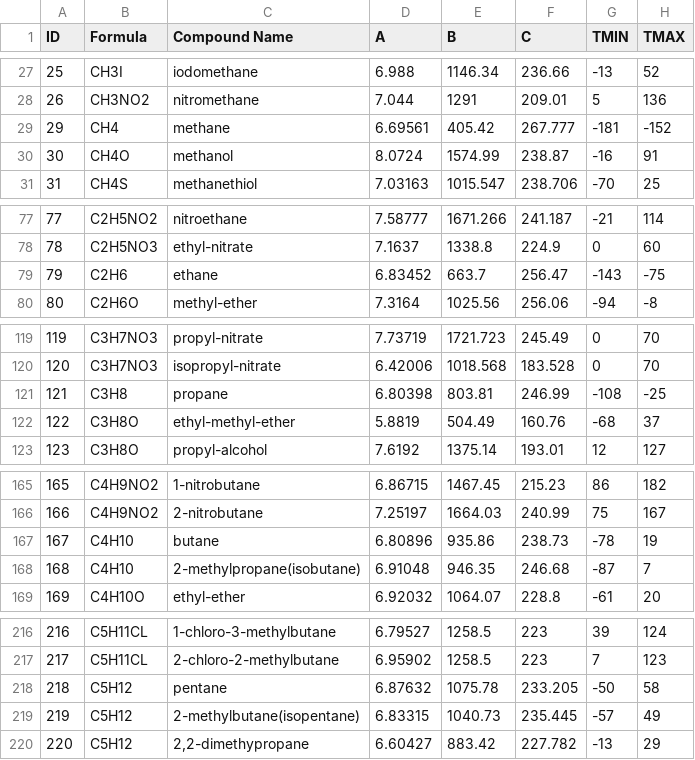
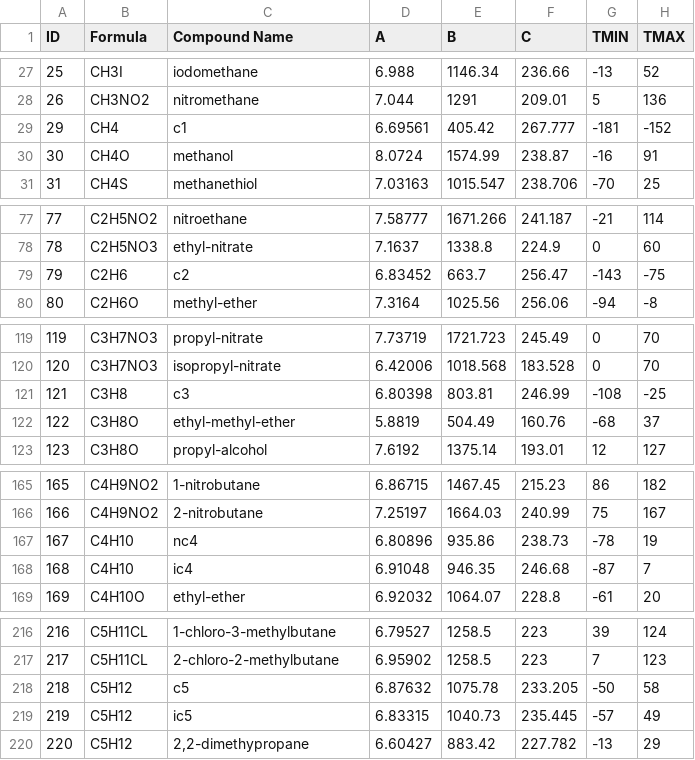
Before and after one commit to Kyupii/CheToolbox, a CSV file: chetoolbox/antoine.csv, drawn as a sheet; only a part is shown, gaps mark what is left out; the diff covers the shown part only.

Commit message:
made custom edits to be consistent with in-class nomeclature (c1, c2, c3, nc4, ic4, etc.)

```diff
--- a/chetoolbox/antoine.csv
+++ b/chetoolbox/antoine.csv
@@ -28,3 +28,3 @@
 26,CH3NO2,nitromethane,7.044,1291,209.01,5,136
-29,CH4,methane,6.69561,405.42,267.777,-181,-152
+29,CH4,c1,6.69561,405.42,267.777,-181,-152
 30,CH4O,methanol,8.0724,1574.99,238.87,-16,91
@@ -78,3 +78,3 @@
 78,C2H5NO3,ethyl-nitrate,7.1637,1338.8,224.9,0,60
-79,C2H6,ethane,6.83452,663.7,256.47,-143,-75
+79,C2H6,c2,6.83452,663.7,256.47,-143,-75
 80,C2H6O,methyl-ether,7.3164,1025.56,256.06,-94,-8
@@ -120,3 +120,3 @@
 120,C3H7NO3,isopropyl-nitrate,6.42006,1018.568,183.528,0,70
-121,C3H8,propane,6.80398,803.81,246.99,-108,-25
+121,C3H8,c3,6.80398,803.81,246.99,-108,-25
 122,C3H8O,ethyl-methyl-ether,5.8819,504.49,160.76,-68,37
@@ -166,4 +166,4 @@
 166,C4H9NO2,2-nitrobutane,7.25197,1664.03,240.99,75,167
-167,C4H10,butane,6.80896,935.86,238.73,-78,19
-168,C4H10,2-methylpropane(isobutane),6.91048,946.35,246.68,-87,7
+167,C4H10,nc4,6.80896,935.86,238.73,-78,19
+168,C4H10,ic4,6.91048,946.35,246.68,-87,7
 169,C4H10O,ethyl-ether,6.92032,1064.07,228.8,-61,20
@@ -217,4 +217,4 @@
 217,C5H11CL,2-chloro-2-methylbutane,6.95902,1258.5,223,7,123
-218,C5H12,pentane,6.87632,1075.78,233.205,-50,58
-219,C5H12,2-methylbutane(isopentane),6.83315,1040.73,235.445,-57,49
+218,C5H12,c5,6.87632,1075.78,233.205,-50,58
+219,C5H12,ic5,6.83315,1040.73,235.445,-57,49
 220,C5H12,"2,2-dimethypropane",6.60427,883.42,227.782,-13,29
```
Also changed, not shown: 15 edited cells elsewhere in this file.
